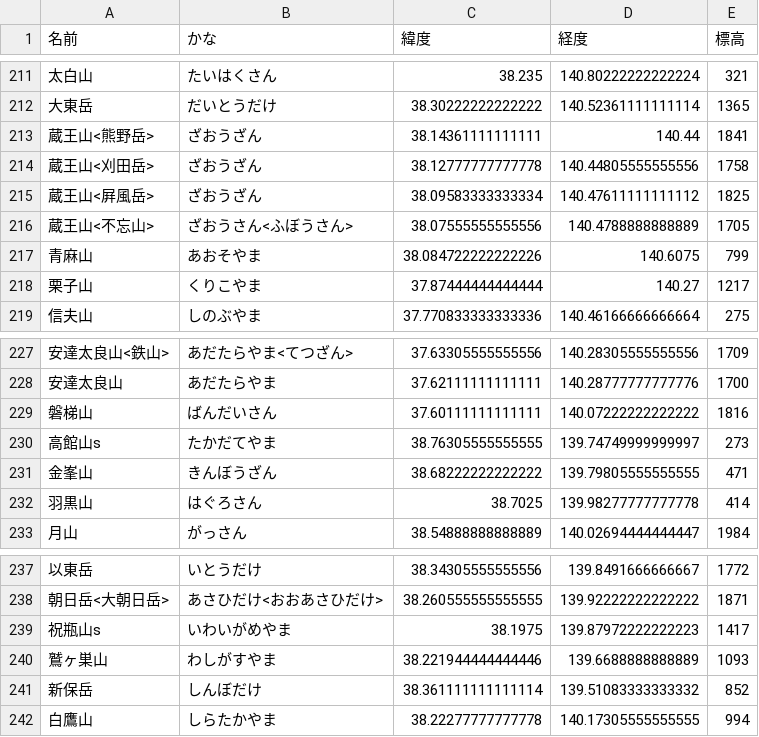
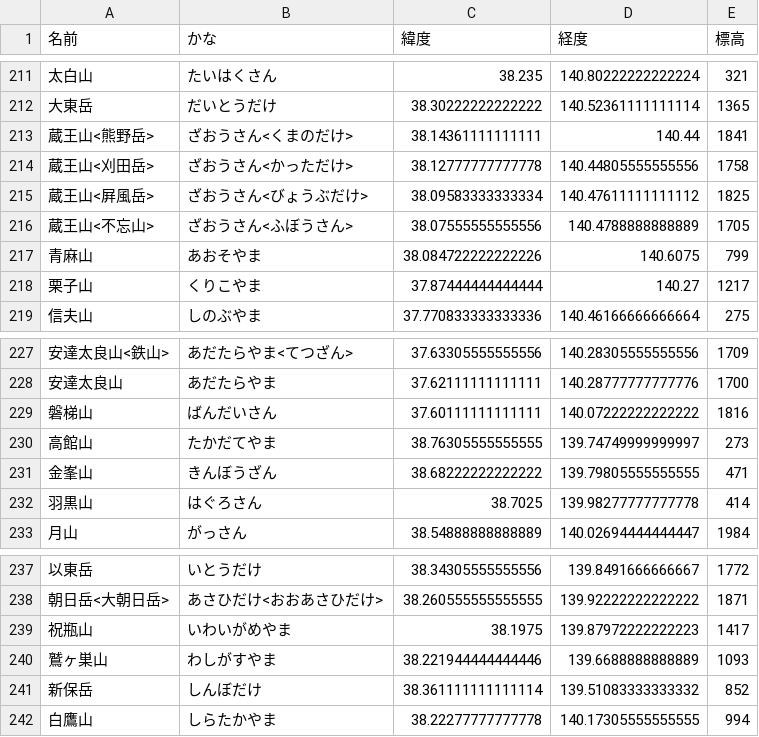
Before and after one commit to kagura2718/JapanMountain, a CSV file: JapanMountain.csv, drawn as a sheet; only a part is shown, gaps mark what is left out.

```diff
--- a/JapanMountain.csv
+++ b/JapanMountain.csv
@@ -212,5 +212,5 @@
 大東岳,だいとうだけ,38.30222222222222,140.52361111111114,1365
-蔵王山<熊野岳>,ざおうざん,38.14361111111111,140.44,1841
-蔵王山<刈田岳>,ざおうざん,38.12777777777778,140.44805555555556,1758
-蔵王山<屛風岳>,ざおうざん,38.09583333333334,140.47611111111112,1825
+蔵王山<熊野岳>,ざおうさん<くまのだけ>,38.14361111111111,140.44,1841
+蔵王山<刈田岳>,ざおうさん<かっただけ>,38.12777777777778,140.44805555555556,1758
+蔵王山<屛風岳>,ざおうさん<びょうぶだけ>,38.09583333333334,140.47611111111112,1825
 蔵王山<不忘山>,ざおうさん<ふぼうさん>,38.07555555555556,140.4788888888889,1705
@@ -229,3 +229,3 @@
 磐梯山,ばんだいさん,37.60111111111111,140.07222222222222,1816
-高館山s,たかだてやま,38.76305555555555,139.74749999999997,273
+高館山,たかだてやま,38.76305555555555,139.74749999999997,273
 金峯山,きんぼうざん,38.68222222222222,139.79805555555555,471
@@ -238,3 +238,3 @@
 朝日岳<大朝日岳>,あさひだけ<おおあさひだけ>,38.260555555555555,139.92222222222222,1871
-祝瓶山s,いわいがめやま,38.1975,139.87972222222223,1417
+祝瓶山,いわいがめやま,38.1975,139.87972222222223,1417
 鷲ヶ巣山,わしがすやま,38.221944444444446,139.6688888888889,1093
```
Also changed, not shown: 1 other file.
